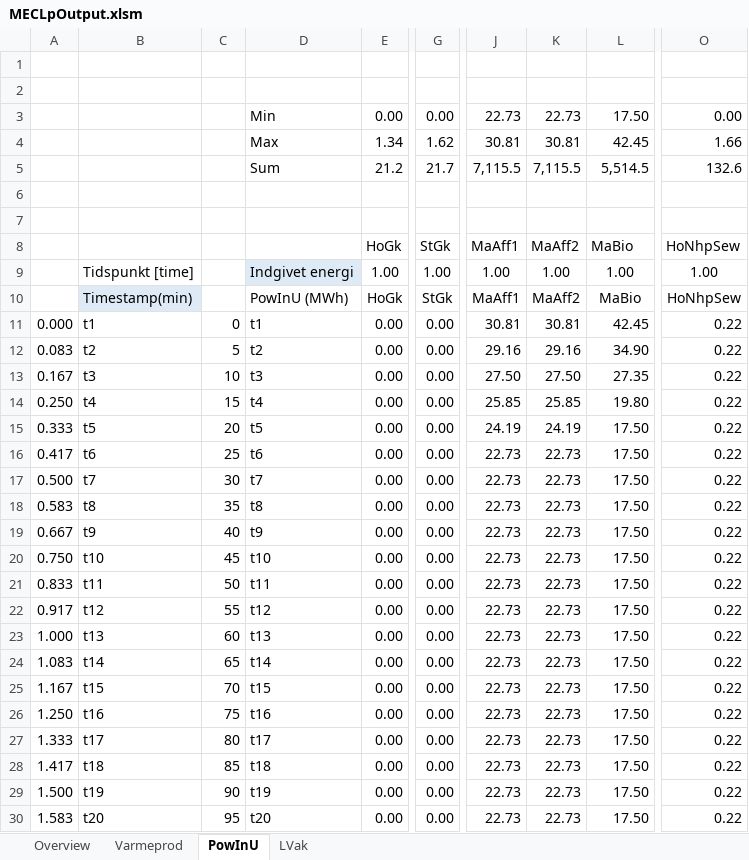
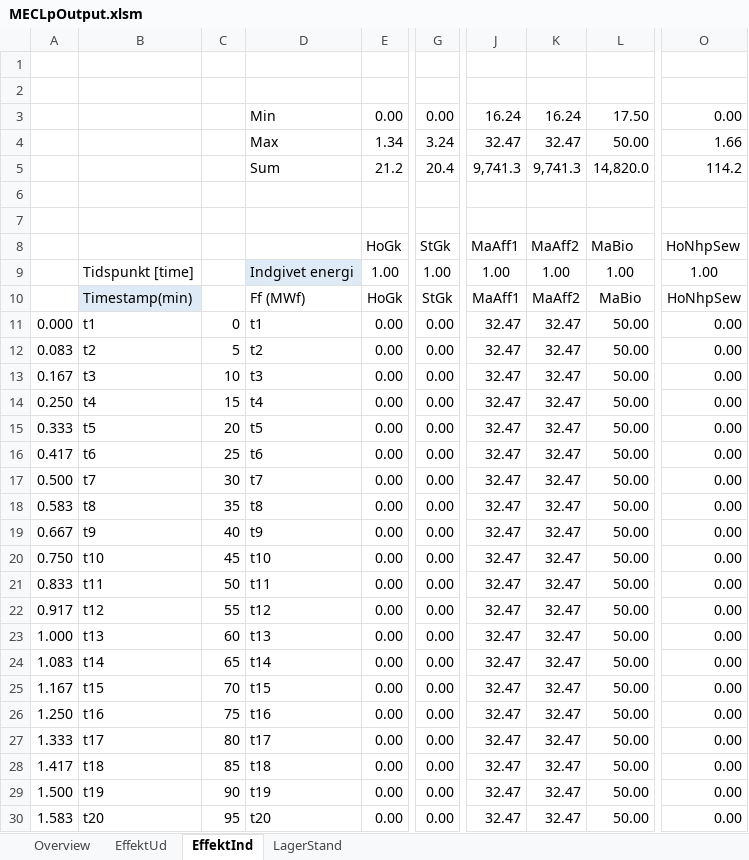
Before and after one commit to AddedValues/23-4002-LPTool, an Excel workbook: Master/MECLpOutput.xlsm, sheet EffektInd, drawn as a sheet; only a part is shown, gaps mark what is left out; values as stored, in another font and other column widths than the file's, no borders; charts and pictures and conditional formats not drawn; the diff covers the shown part only; the diff names each change by its address in the sheet, - before the commit and + after, or states it on an @@ line.

Commit message:
Effekt and Energy as separate variables

```diff
--- a/Master/MECLpOutput.xlsm (sheet EffektInd)
+++ b/Master/MECLpOutput.xlsm (sheet EffektInd)
-sheet tab: Varmeprod
+sheet tab: EffektUd
-sheet tab: PowInU
+sheet tab: EffektInd
-sheet tab: LVak
+sheet tab: LagerStand
-J3: 22.73
+J3: 16.24
-K3: 22.73
+K3: 16.24
-G4: 1.62
+G4: 3.24
-J4: 30.81
+J4: 32.47
-K4: 30.81
+K4: 32.47
-L4: 42.45
+L4: 50.00
-G5: 21.7
+G5: 20.4
-J5: 7,115.5
+J5: 9,741.3
-K5: 7,115.5
+K5: 9,741.3
-L5: 5,514.5
+L5: 14,820.0
-O5: 132.6
+O5: 114.2
-D10: PowInU (MWh)
+D10: Ff (MWf)
-J11: 30.81
+J11: 32.47
-K11: 30.81
+K11: 32.47
-L11: 42.45
+L11: 50.00
-O11:O30: 0.22
+O11:O30: 0.00
-J12: 29.16
+J12: 32.47
-K12: 29.16
+K12: 32.47
-L12: 34.90
+L12: 50.00
-J13: 27.50
+J13: 32.47
-K13: 27.50
+K13: 32.47
-L13: 27.35
+L13: 50.00
-J14: 25.85
+J14: 32.47
-K14: 25.85
+K14: 32.47
-L14: 19.80
+L14: 50.00
-J15: 24.19
+J15: 32.47
-K15: 24.19
+K15: 32.47
-L15:L30: 17.50
+L15:L30: 50.00
-J16:J30: 22.73
+J16:J30: 32.47
-K16:K30: 22.73
+K16:K30: 32.47
```
Also changed, not shown: 938 edited cells elsewhere in this sheet, sheet LagerStand, sheet EffektUd, sheet Overview, hidden cells, charts or pictures, 17 other files.
